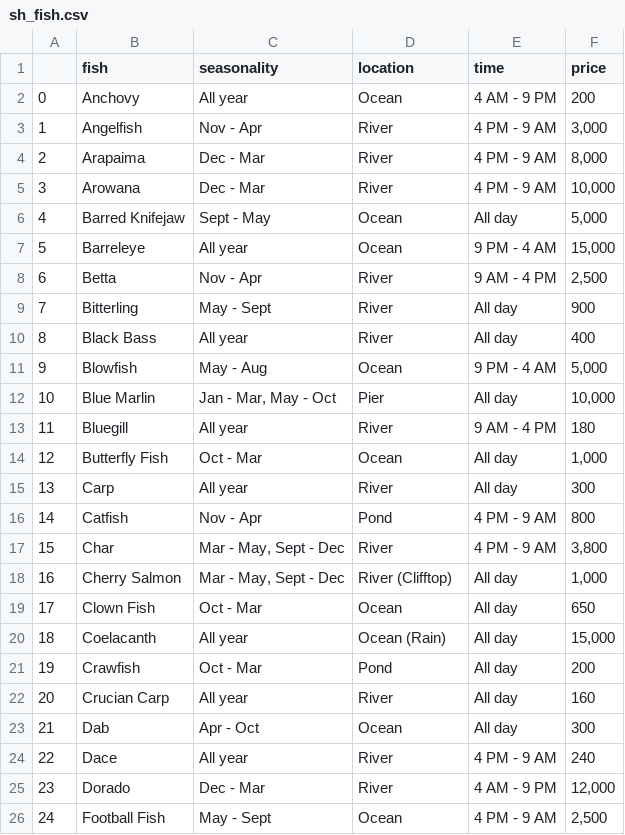
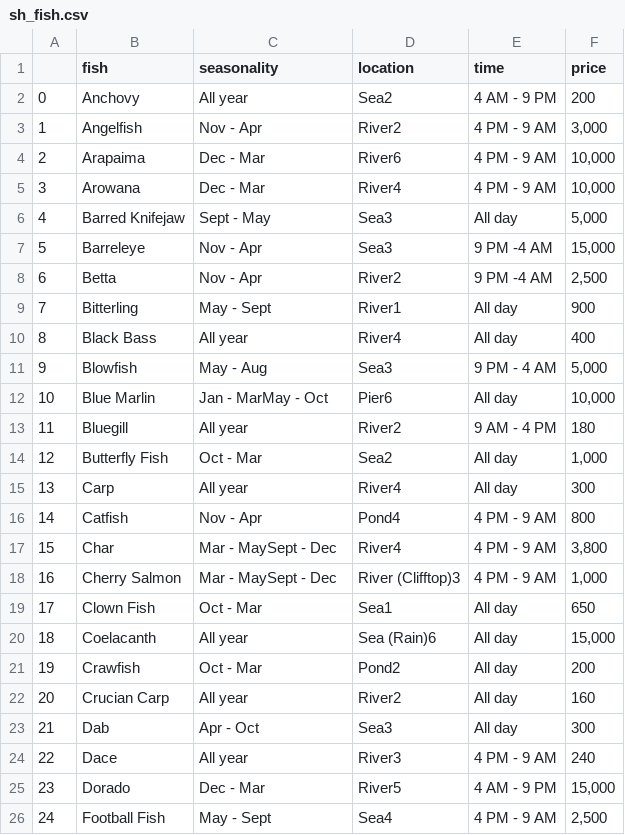
Before and after one commit to AmanRiat1/anch_collection, a CSV file: sh_fish.csv, drawn as a sheet; only a part is shown; the diff covers the shown part only; the diff names each change by its address in the sheet, - before the commit and + after, or states it on an @@ line.

```diff
--- a/sh_fish.csv
+++ b/sh_fish.csv
-D2 (location): Ocean
+D2 (location): Sea2
-D3 (location): River
+D3 (location): River2
-D4 (location): River
+D4 (location): River6
-F4 (price): 8,000
+F4 (price): 10,000
-D5 (location): River
+D5 (location): River4
-D6:D7 (location): Ocean
+D6:D7 (location): Sea3
-C7 (seasonality): All year
+C7 (seasonality): Nov - Apr
-E7 (time): 9 PM - 4 AM
+E7 (time): 9 PM -4 AM
-D8 (location): River
+D8 (location): River2
-E8 (time): 9 AM - 4 PM
+E8 (time): 9 PM -4 AM
-D9 (location): River
+D9 (location): River1
-D10 (location): River
+D10 (location): River4
-D11 (location): Ocean
+D11 (location): Sea3
-C12 (seasonality): Jan - Mar, May - Oct
+C12 (seasonality): Jan - MarMay - Oct
-D12 (location): Pier
+D12 (location): Pier6
-D13 (location): River
+D13 (location): River2
-D14 (location): Ocean
+D14 (location): Sea2
-D15 (location): River
+D15 (location): River4
-D16 (location): Pond
+D16 (location): Pond4
-C17:C18 (seasonality): Mar - May, Sept - Dec
+C17:C18 (seasonality): Mar - MaySept - Dec
-D17 (location): River
+D17 (location): River4
-D18 (location): River (Clifftop)
+D18 (location): River (Clifftop)3
-E18 (time): All day
+E18 (time): 4 PM - 9 AM
-D19 (location): Ocean
+D19 (location): Sea1
-D20 (location): Ocean (Rain)
+D20 (location): Sea (Rain)6
-D21 (location): Pond
+D21 (location): Pond2
-D22 (location): River
+D22 (location): River2
-D23 (location): Ocean
+D23 (location): Sea3
-D24 (location): River
+D24 (location): River3
-D25 (location): River
+D25 (location): River5
-F25 (price): 12,000
+F25 (price): 15,000
-D26 (location): Ocean
+D26 (location): Sea4
```
Also changed, not shown: 6 added rows, 58 edited cells and row numbers in column A elsewhere in this file, nh_fish.csv, 5 other files.
